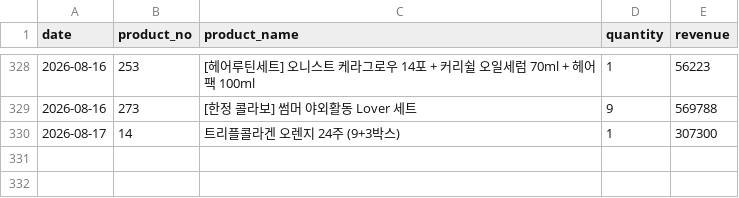
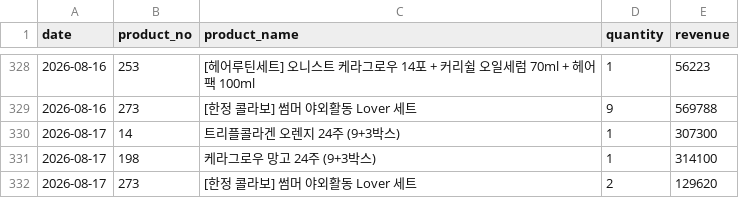
Before and after one commit to kaioh1010/cafe24-tracker, a CSV file: data/daily_first_products.csv, drawn as a sheet; only a part is shown, gaps mark what is left out.

```diff
--- a/data/daily_first_products.csv
+++ b/data/daily_first_products.csv
@@ -330 +330,3 @@ date,product_no,product_name,quantity,revenue
 2026-08-17,14,트리플콜라겐 오렌지 24주 (9+3박스),1,307300
+2026-08-17,198,케라그로우 망고 24주 (9+3박스),1,314100
+2026-08-17,273,[한정 콜라보] 썸머 야외활동 Lover 세트,2,129620
```
Also changed, not shown: data/daily_sales.csv, data/daily_summary.csv.
